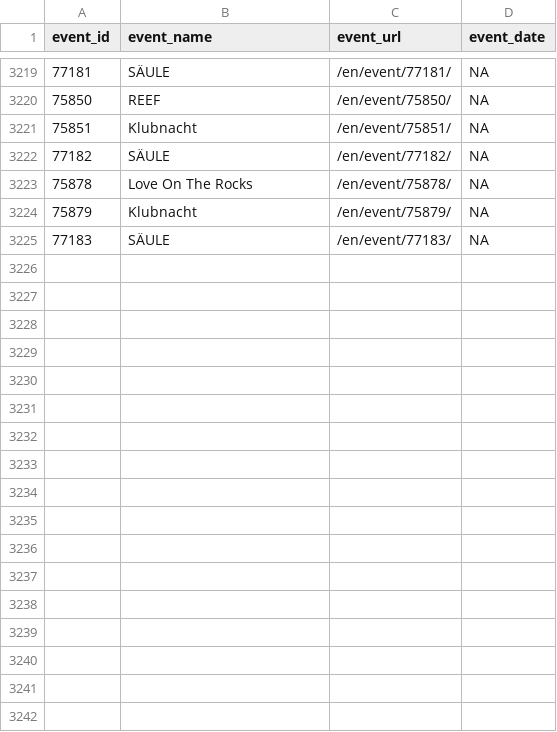
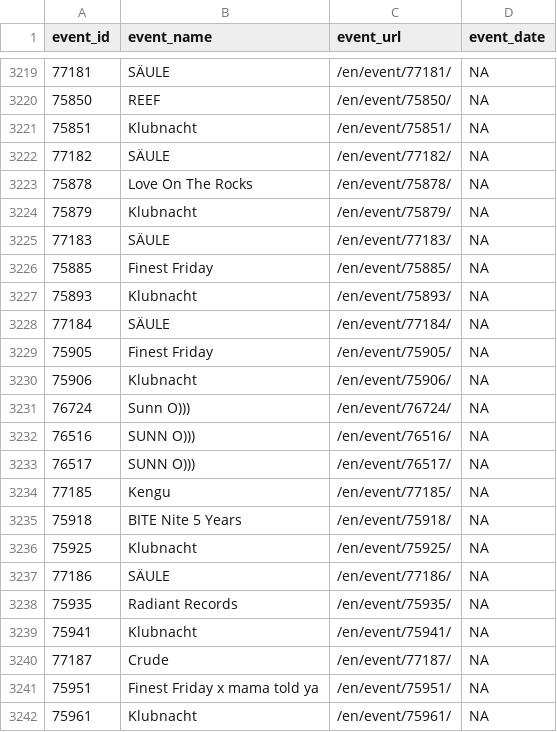
Before and after one commit to ewenme/berghain, a CSV file: data/events.csv, drawn as a sheet; only a part is shown, gaps mark what is left out; the diff names each change by its address in the sheet, - before the commit and + after, or states it on an @@ line.

```diff
--- a/data/events.csv
+++ b/data/events.csv
+row 3226: 75885 | Finest Friday | /en/event/75885/ | NA
+row 3227: 75893 | Klubnacht | /en/event/75893/ | NA
+row 3228: 77184 | SÄULE | /en/event/77184/ | NA
+row 3229: 75905 | Finest Friday | /en/event/75905/ | NA
+row 3230: 75906 | Klubnacht | /en/event/75906/ | NA
+row 3231: 76724 | Sunn O))) | /en/event/76724/ | NA
+row 3232: 76516 | SUNN O))) | /en/event/76516/ | NA
+row 3233: 76517 | SUNN O))) | /en/event/76517/ | NA
+row 3234: 77185 | Kengu | /en/event/77185/ | NA
+row 3235: 75918 | BITE Nite 5 Years | /en/event/75918/ | NA
+row 3236: 75925 | Klubnacht | /en/event/75925/ | NA
+row 3237: 77186 | SÄULE | /en/event/77186/ | NA
+row 3238: 75935 | Radiant Records | /en/event/75935/ | NA
+row 3239: 75941 | Klubnacht | /en/event/75941/ | NA
+row 3240: 77187 | Crude | /en/event/77187/ | NA
+row 3241: 75951 | Finest Friday x mama told ya | /en/event/75951/ | NA
+row 3242: 75961 | Klubnacht | /en/event/75961/ | NA
```
Also changed, not shown: 1 other file.
